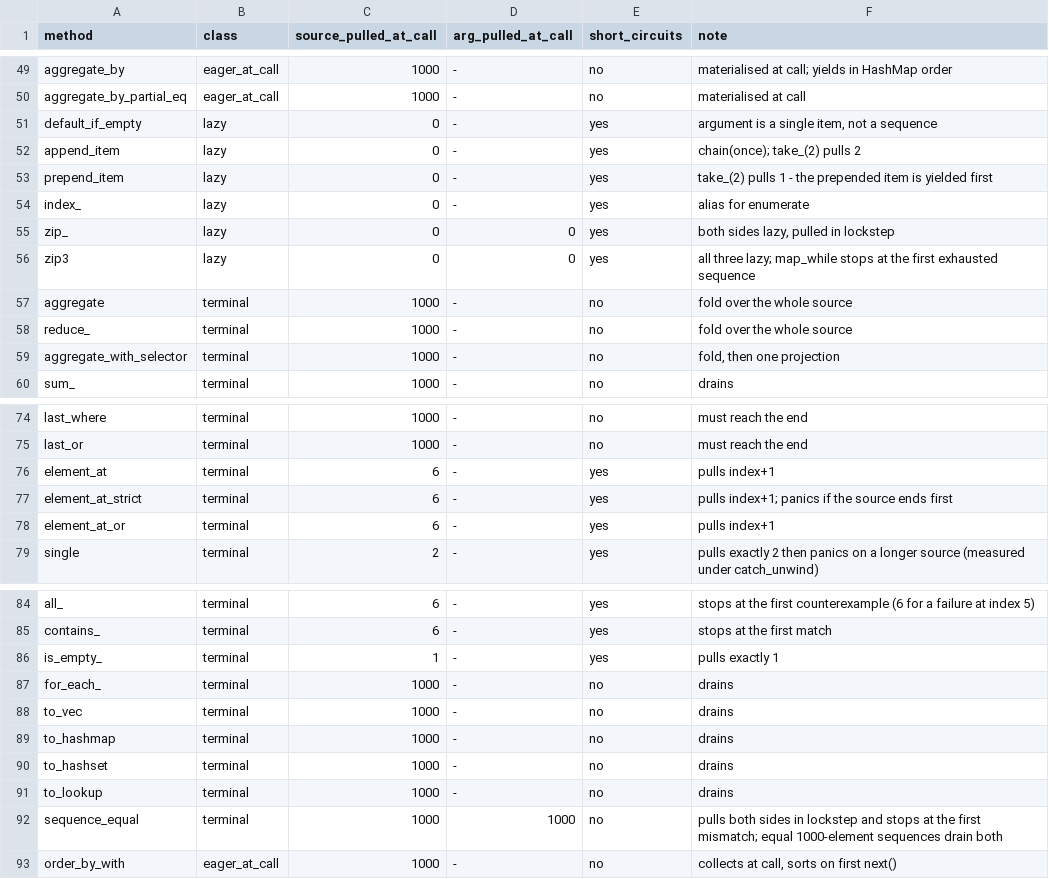
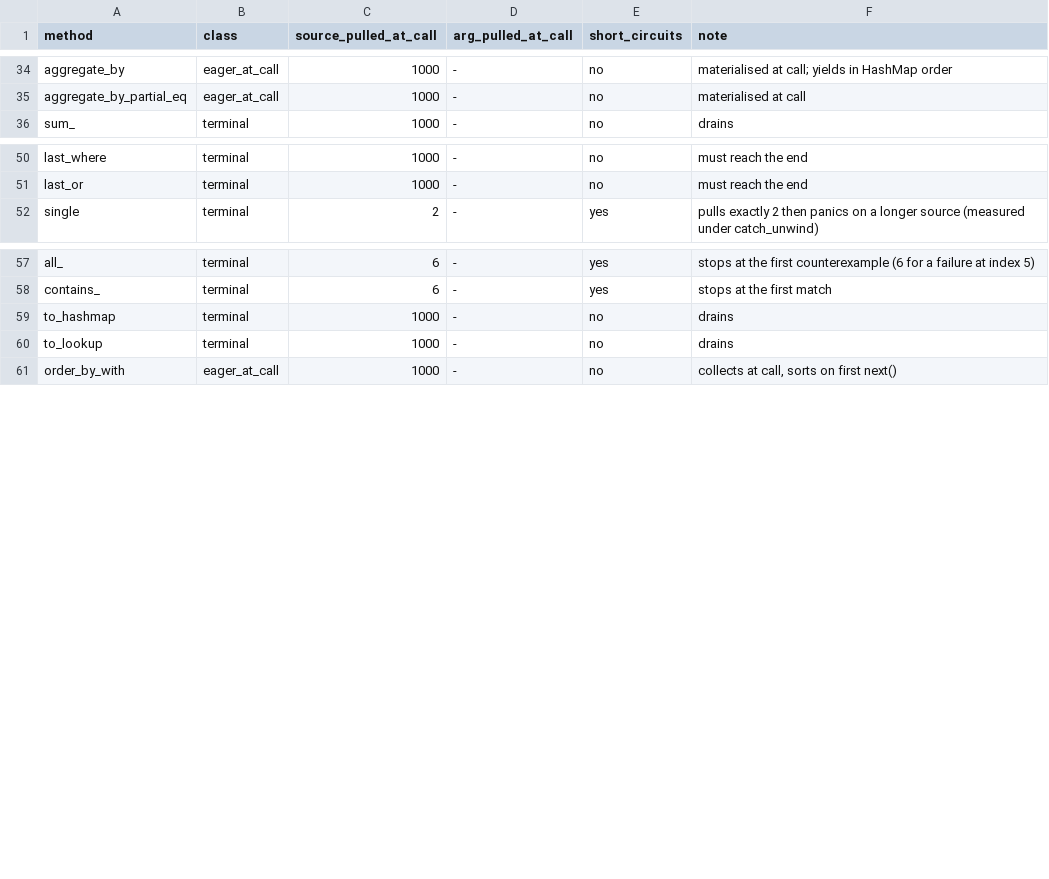
Before and after one commit to TRget88/LinqLikeForRust, a TSV file: .github/data/laziness.tsv, drawn as a sheet; only a part is shown, gaps mark what is left out; the diff covers the shown part only.

```diff
--- a/.github/data/laziness.tsv
+++ b/.github/data/laziness.tsv
@@ -50,11 +35,2 @@ aggregate_by	eager_at_call	1000	-	no	materialised at call; yields in HashMap ord
 aggregate_by_partial_eq	eager_at_call	1000	-	no	materialised at call
-default_if_empty	lazy	0	-	yes	argument is a single item, not a sequence
-append_item	lazy	0	-	yes	chain(once); take_(2) pulls 2
-prepend_item	lazy	0	-	yes	take_(2) pulls 1 - the prepended item is yielded first
-index_	lazy	0	-	yes	alias for enumerate
-zip_	lazy	0	0	yes	both sides lazy, pulled in lockstep
-zip3	lazy	0	0	yes	all three lazy; map_while stops at the first exhausted sequence
-aggregate	terminal	1000	-	no	fold over the whole source
-reduce_	terminal	1000	-	no	fold over the whole source
-aggregate_with_selector	terminal	1000	-	no	fold, then one projection
 sum_	terminal	1000	-	no	drains
@@ -75,5 +51,2 @@ last_where	terminal	1000	-	no	must reach the end
 last_or	terminal	1000	-	no	must reach the end
-element_at	terminal	6	-	yes	pulls index+1
-element_at_strict	terminal	6	-	yes	pulls index+1; panics if the source ends first
-element_at_or	terminal	6	-	yes	pulls index+1
 single	terminal	2	-	yes	pulls exactly 2 then panics on a longer source (measured under catch_unwind)
@@ -85,9 +58,4 @@ all_	terminal	6	-	yes	stops at the first counterexample (6 for a failure at inde
 contains_	terminal	6	-	yes	stops at the first match
-is_empty_	terminal	1	-	yes	pulls exactly 1
-for_each_	terminal	1000	-	no	drains
-to_vec	terminal	1000	-	no	drains
 to_hashmap	terminal	1000	-	no	drains
-to_hashset	terminal	1000	-	no	drains
 to_lookup	terminal	1000	-	no	drains
-sequence_equal	terminal	1000	1000	no	pulls both sides in lockstep and stops at the first mismatch; equal 1000-element sequences drain both
 order_by_with	eager_at_call	1000	-	no	collects at call, sorts on first next()
```
Also changed, not shown: 15 removed rows elsewhere in this file, .github/data/operator-map.tsv, 15 other files.
